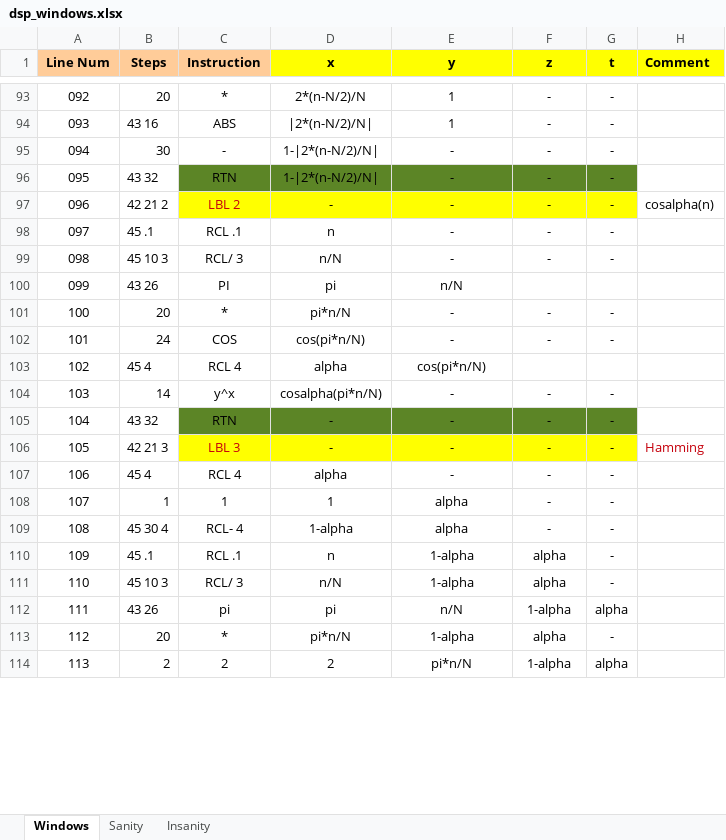
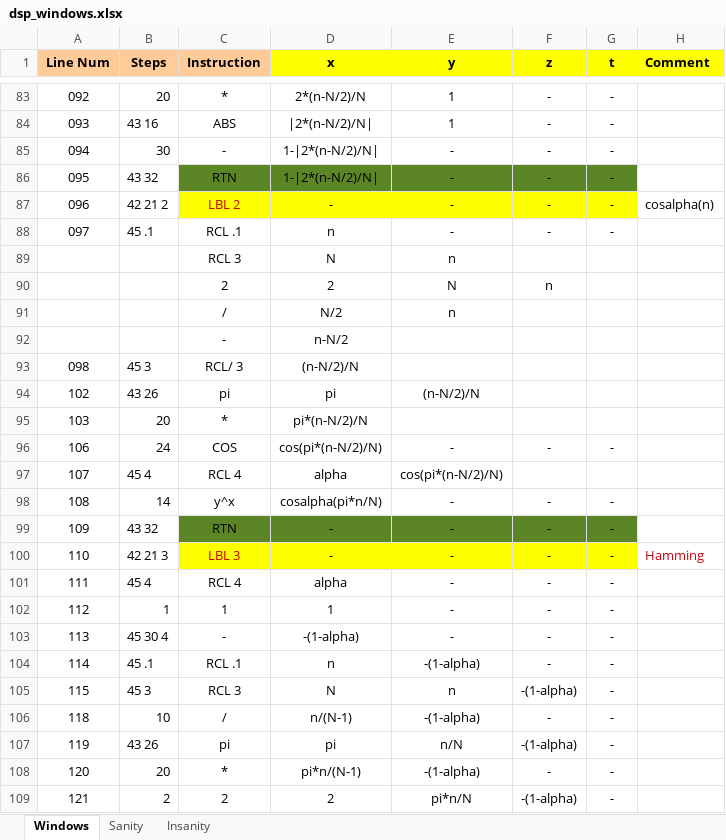
Before and after one commit to tranka2010/hp15c-software-pacs, an Excel workbook: engineering_basics/dsp_windows/dsp_windows.xlsx, sheet Windows, drawn as a sheet; only a part is shown, gaps mark what is left out; values as stored, in another font and other column widths than the file's, no borders; conditional formats not drawn; removed rows and columns are numbered as before the commit, all else as after; the diff covers the shown part only; the diff names each change by its address in the sheet, - before the commit and + after, or states it on an @@ line.

Commit message:
Update code and add sim
Update code and add sim.
There are 4 windows implemented: Boxcar, Triangular, Cosine^alpha, Hamming.
TODO: Implement at least another 6 (under the whole number labels) for a total of 10, and consider adding more under the .X labels but leaving a few for the user to define their own windows. Also, implement the sim files for validation.

```diff
--- a/engineering_basics/dsp_windows/dsp_windows.xlsx (sheet Windows)
+++ b/engineering_basics/dsp_windows/dsp_windows.xlsx (sheet Windows)
-row 99: 098 | 45 10 3 | RCL/ 3 | n/N | - | - | -
+row 89:  |  | RCL 3 | N | n
+row 90:  |  | 2 | 2 | N | n
+row 91:  |  | / | N/2 | n
+row 92:  |  | - | n-N/2
+row 93: 098 | 45 3 | RCL/ 3 | (n-N/2)/N
@@ column A (Line Num) renumbered from row 94 down @@
-C94 (Instruction): PI
+C94 (Instruction): pi
-E94 (y): n/N
+E94 (y): (n-N/2)/N
-D95 (x): pi*n/N
+D95 (x): pi*(n-N/2)/N
-E95 (y): -
+E95 (y): (empty)
-F95 (z): -
+F95 (z): (empty)
-G95 (t): -
+G95 (t): (empty)
-D96 (x): cos(pi*n/N)
+D96 (x): cos(pi*(n-N/2)/N)
-E97 (y): cos(pi*n/N)
+E97 (y): cos(pi*(n-N/2)/N)
-E102:E103 (y): alpha
+E102:E103 (y): -
-C103 (Instruction): RCL- 4
+C103 (Instruction): -
-D103 (x): 1-alpha
+D103 (x): -(1-alpha)
-E104 (y): 1-alpha
+E104 (y): -(1-alpha)
-F104 (z): alpha
+F104 (z): -
-row 111: 110 | 45 10 3 | RCL/ 3 | n/N | 1-alpha | alpha | -
+row 105: 115 | 45 3 | RCL 3 | N | n | -(1-alpha) | -
+row 106: 118 | 10 | / | n/(N-1) | -(1-alpha) | - | -
-F107 (z): 1-alpha
+F107 (z): -(1-alpha)
-G107 (t): alpha
+G107 (t): -
-D108 (x): pi*n/N
+D108 (x): pi*n/(N-1)
-E108 (y): 1-alpha
+E108 (y): -(1-alpha)
-F108 (z): alpha
+F108 (z): -
-F109 (z): 1-alpha
+F109 (z): -(1-alpha)
-G109 (t): alpha
+G109 (t): -
```
Also changed, not shown: 10 removed rows and 10 edited cells elsewhere in this sheet, 2 other files.
